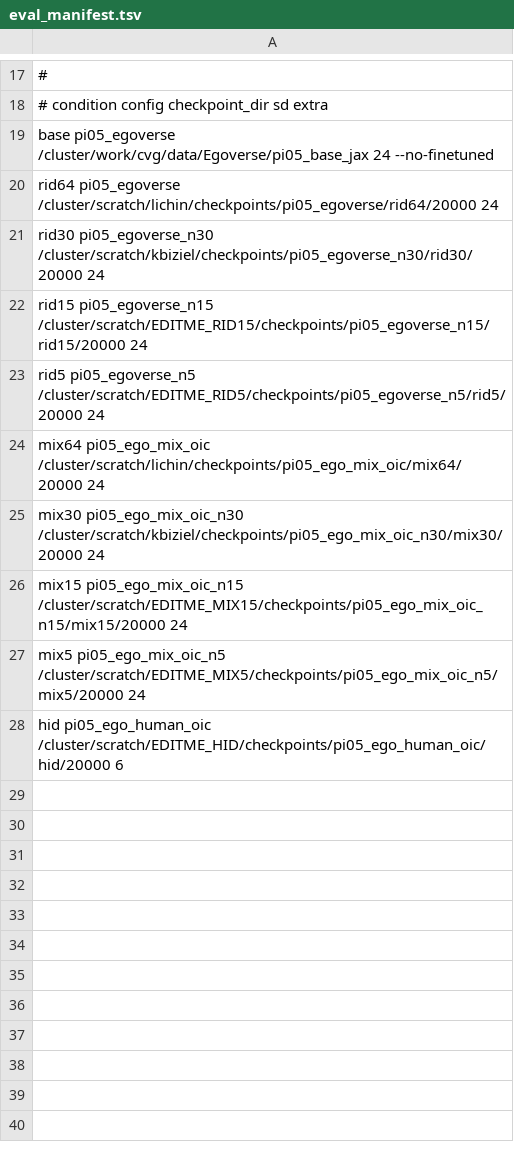
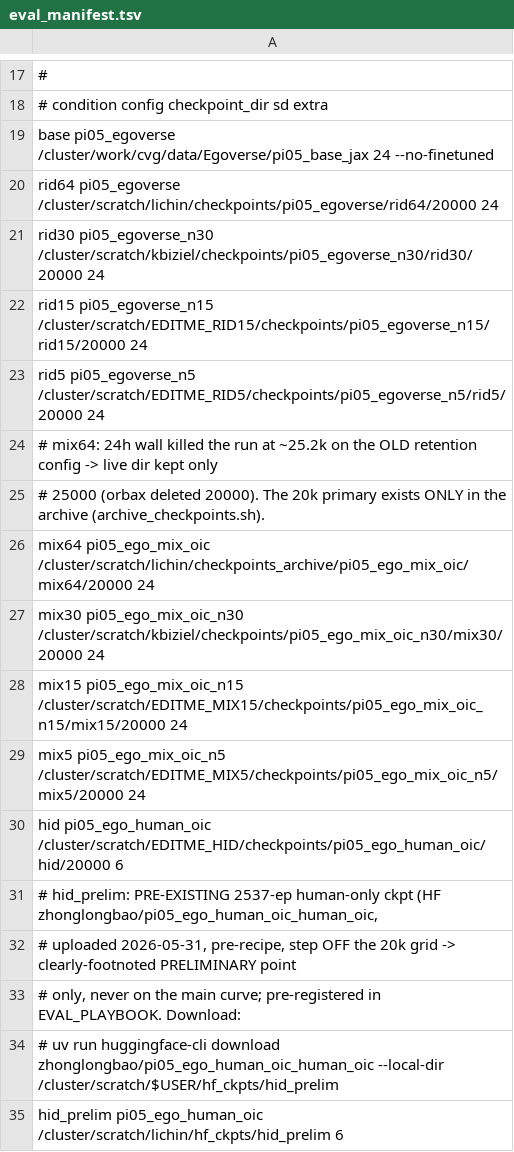
Before and after one commit to dalongbao/openpi, a TSV file: 3dvision-experiments/eval_manifest.tsv, drawn as a sheet; only a part is shown, gaps mark what is left out.

Commit message:
eval manifest: mix64 -> archive 20k path; add hid_prelim +   read_ckpt_step.py

```diff
--- a/3dvision-experiments/eval_manifest.tsv
+++ b/3dvision-experiments/eval_manifest.tsv
@@ -23,3 +23,5 @@ rid15   pi05_egoverse_n15    /cluster/scratch/EDITME_RID15/checkpoints/pi05_egov
 rid5    pi05_egoverse_n5     /cluster/scratch/EDITME_RID5/checkpoints/pi05_egoverse_n5/rid5/20000      24
-mix64   pi05_ego_mix_oic     /cluster/scratch/lichin/checkpoints/pi05_ego_mix_oic/mix64/20000           24
+# mix64: 24h wall killed the run at ~25.2k on the OLD retention config -> live dir kept only
+# 25000 (orbax deleted 20000). The 20k primary exists ONLY in the archive (archive_checkpoints.sh).
+mix64   pi05_ego_mix_oic     /cluster/scratch/lichin/checkpoints_archive/pi05_ego_mix_oic/mix64/20000  24
 mix30   pi05_ego_mix_oic_n30 /cluster/scratch/kbiziel/checkpoints/pi05_ego_mix_oic_n30/mix30/20000      24
@@ -28 +30,6 @@ mix5    pi05_ego_mix_oic_n5  /cluster/scratch/EDITME_MIX5/checkpoints/pi05_ego_m
 hid     pi05_ego_human_oic   /cluster/scratch/EDITME_HID/checkpoints/pi05_ego_human_oic/hid/20000       6
+# hid_prelim: PRE-EXISTING 2537-ep human-only ckpt (HF zhonglongbao/pi05_ego_human_oic_human_oic,
+# uploaded 2026-05-31, pre-recipe, step OFF the 20k grid -> clearly-footnoted PRELIMINARY point
+# only, never on the main curve; pre-registered in EVAL_PLAYBOOK. Download:
+#   uv run huggingface-cli download zhonglongbao/pi05_ego_human_oic_human_oic --local-dir /cluster/scratch/$USER/hf_ckpts/hid_prelim
+hid_prelim  pi05_ego_human_oic  /cluster/scratch/lichin/hf_ckpts/hid_prelim                             6
```
Also changed, not shown: 1 other file.
